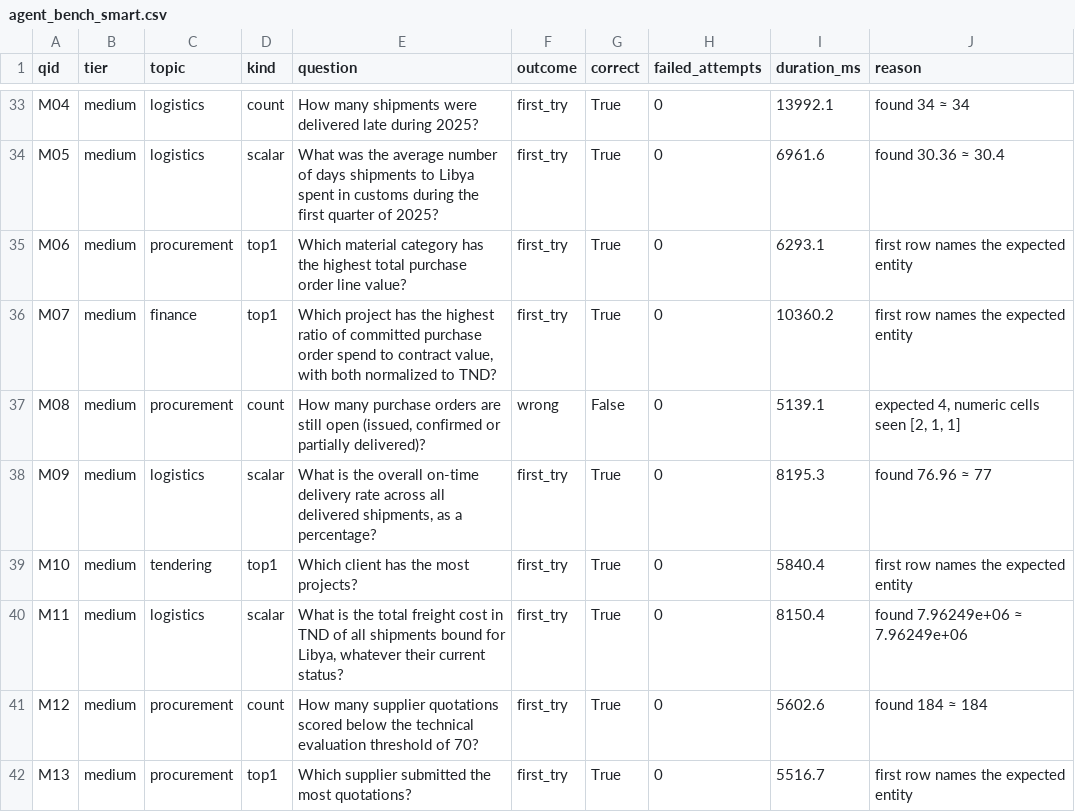
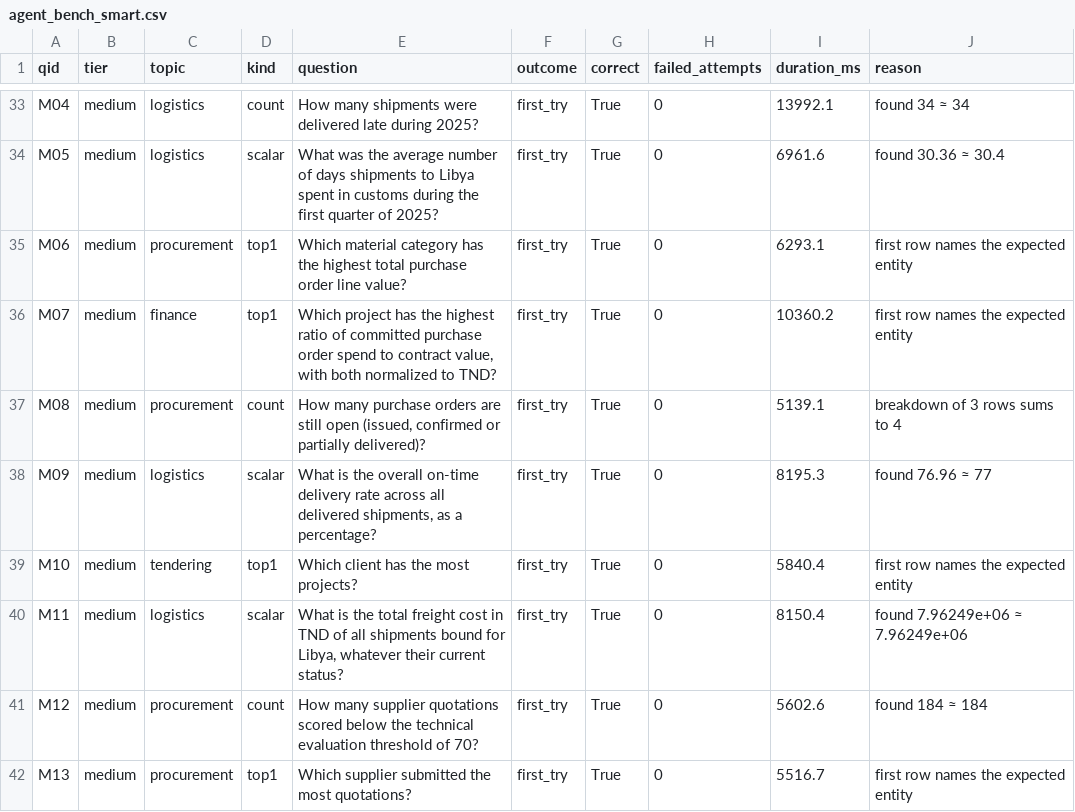
Before and after one commit to HichemBahri/supplyscope, a CSV file: backend/bench_results/agent_bench_smart.csv, drawn as a sheet; only a part is shown, gaps mark what is left out.

Commit message:
feat(eval): multi-run aggregate benchmark, stable cache, and sum-breakdown grader leniency (126 tests)

```diff
--- a/backend/bench_results/agent_bench_smart.csv
+++ b/backend/bench_results/agent_bench_smart.csv
@@ -36,3 +36,3 @@ M06,medium,procurement,top1,Which material category has the highest total purcha
 M07,medium,finance,top1,"Which project has the highest ratio of committed purchase order spend to contract value, with both normalized to TND?",first_try,True,0,10360.2,first row names the expected entity
-M08,medium,procurement,count,"How many purchase orders are still open (issued, confirmed or partially delivered)?",wrong,False,0,5139.1,"expected 4, numeric cells seen [2, 1, 1]"
+M08,medium,procurement,count,"How many purchase orders are still open (issued, confirmed or partially delivered)?",first_try,True,0,5139.1,breakdown of 3 rows sums to 4
 M09,medium,logistics,scalar,"What is the overall on-time delivery rate across all delivered shipments, as a percentage?",first_try,True,0,8195.3,found 76.96 ≈ 77
```
Also changed, not shown: 19 other files.
